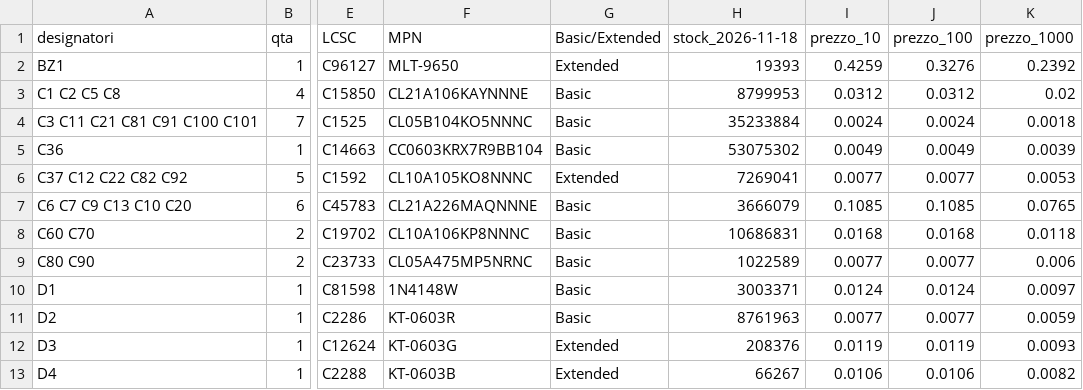
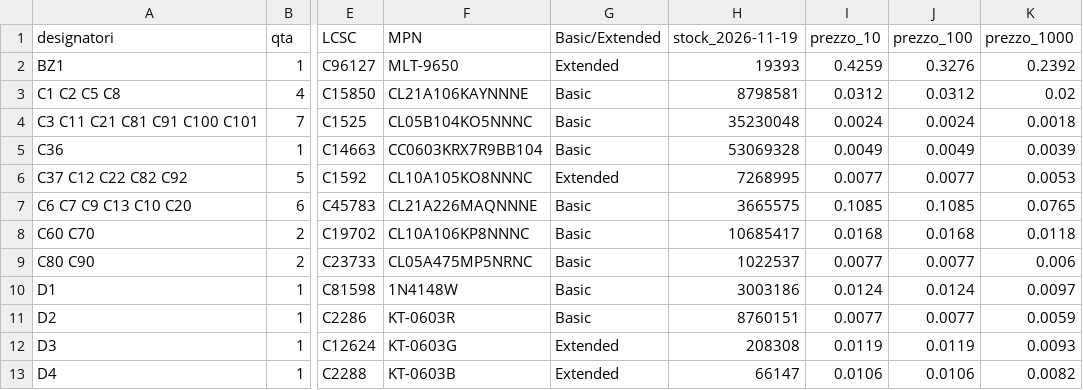
Before and after one commit to rinaldiden/Moving-One-Billion-People-, a CSV file: projects/asmile/hw/pcb/logger_hw4/BOM.csv, drawn as a sheet; only a part is shown, gaps mark what is left out; the diff covers the shown part only; the diff names each change by its address in the sheet, - before the commit and + after, or states it on an @@ line.

```diff
--- a/projects/asmile/hw/pcb/logger_hw4/BOM.csv
+++ b/projects/asmile/hw/pcb/logger_hw4/BOM.csv
-H1: stock_2026-11-18
+H1: stock_2026-11-19
-H3 (stock_2026-11-19): 8799953
+H3 (stock_2026-11-19): 8798581
-H4 (stock_2026-11-19): 35233884
+H4 (stock_2026-11-19): 35230048
-H5 (stock_2026-11-19): 53075302
+H5 (stock_2026-11-19): 53069328
-H6 (stock_2026-11-19): 7269041
+H6 (stock_2026-11-19): 7268995
-H7 (stock_2026-11-19): 3666079
+H7 (stock_2026-11-19): 3665575
-H8 (stock_2026-11-19): 10686831
+H8 (stock_2026-11-19): 10685417
-H9 (stock_2026-11-19): 1022589
+H9 (stock_2026-11-19): 1022537
-H10 (stock_2026-11-19): 3003371
+H10 (stock_2026-11-19): 3003186
-H11 (stock_2026-11-19): 8761963
+H11 (stock_2026-11-19): 8760151
-H12 (stock_2026-11-19): 208376
+H12 (stock_2026-11-19): 208308
-H13 (stock_2026-11-19): 66267
+H13 (stock_2026-11-19): 66147
```
Also changed, not shown: 1 added row and 33 edited cells elsewhere in this file, projects/asmile/hw/pcb/logger_hw4/BOM_JLC.csv, 47 other files.
